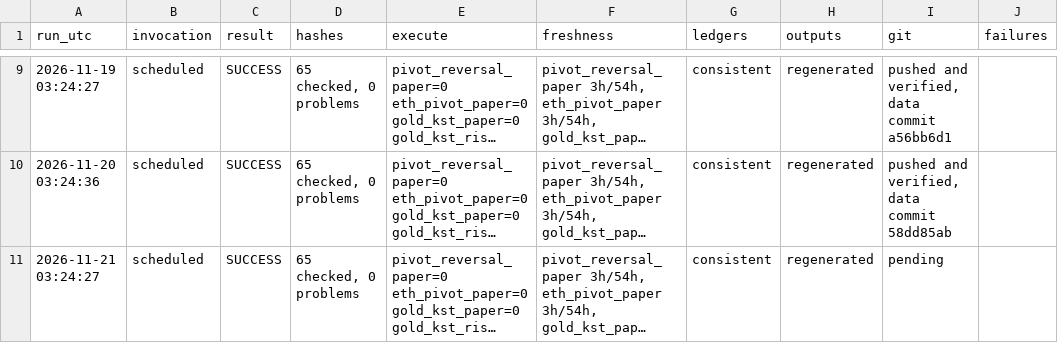
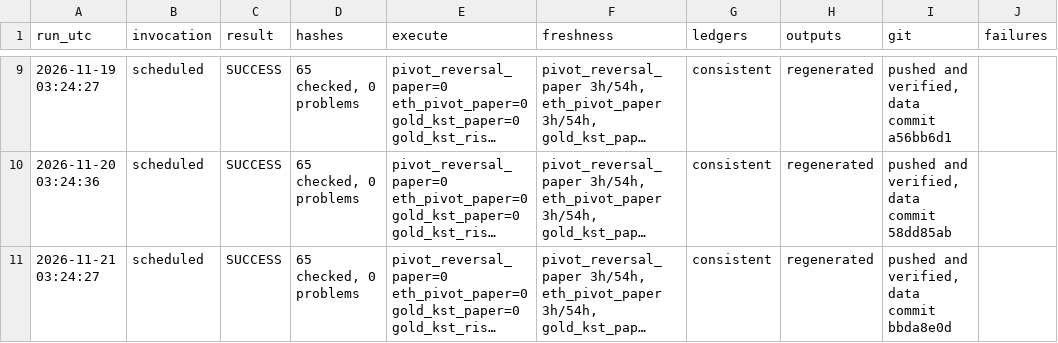
Before and after one commit to alkaabiz-crypto/Octabot, a CSV file: research/ops/run_log.csv, drawn as a sheet; only a part is shown, gaps mark what is left out; long unchanged cells end in …; the diff names each change by its address in the sheet, - before the commit and + after, or states it on an @@ line.

```diff
--- a/research/ops/run_log.csv
+++ b/research/ops/run_log.csv
-I11 (git): pending
+I11 (git): pushed and verified, data commit bbda8e0d
```
Also changed, not shown: 1 other file.
